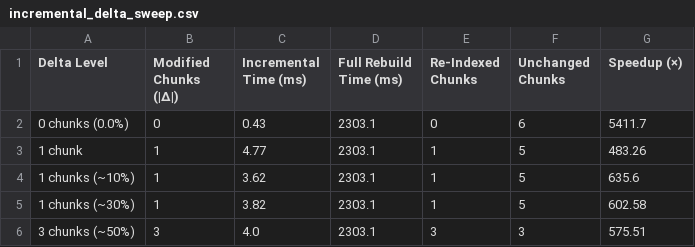
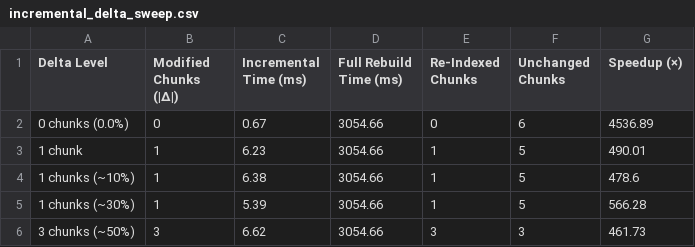
Before and after one commit to Suyash060825/Version-aware-system, a CSV file: results/incremental_delta_sweep.csv, drawn as a sheet.

```diff
--- a/results/incremental_delta_sweep.csv
+++ b/results/incremental_delta_sweep.csv
@@ -1,6 +1,6 @@
 Delta Level,Modified Chunks (|Δ|),Incremental Time (ms),Full Rebuild Time (ms),Re-Indexed Chunks,Unchanged Chunks,Speedup (×)
-0 chunks (0.0%),0,0.43,2303.1,0,6,5411.7
-1 chunk,1,4.77,2303.1,1,5,483.26
-1 chunks (~10%),1,3.62,2303.1,1,5,635.6
-1 chunks (~30%),1,3.82,2303.1,1,5,602.58
-3 chunks (~50%),3,4.0,2303.1,3,3,575.51
+0 chunks (0.0%),0,0.67,3054.66,0,6,4536.89
+1 chunk,1,6.23,3054.66,1,5,490.01
+1 chunks (~10%),1,6.38,3054.66,1,5,478.6
+1 chunks (~30%),1,5.39,3054.66,1,5,566.28
+3 chunks (~50%),3,6.62,3054.66,3,3,461.73
```
Also changed, not shown: results/calibration_proper.csv, results/retrieval_metrics_strict.csv, 26 other files.
